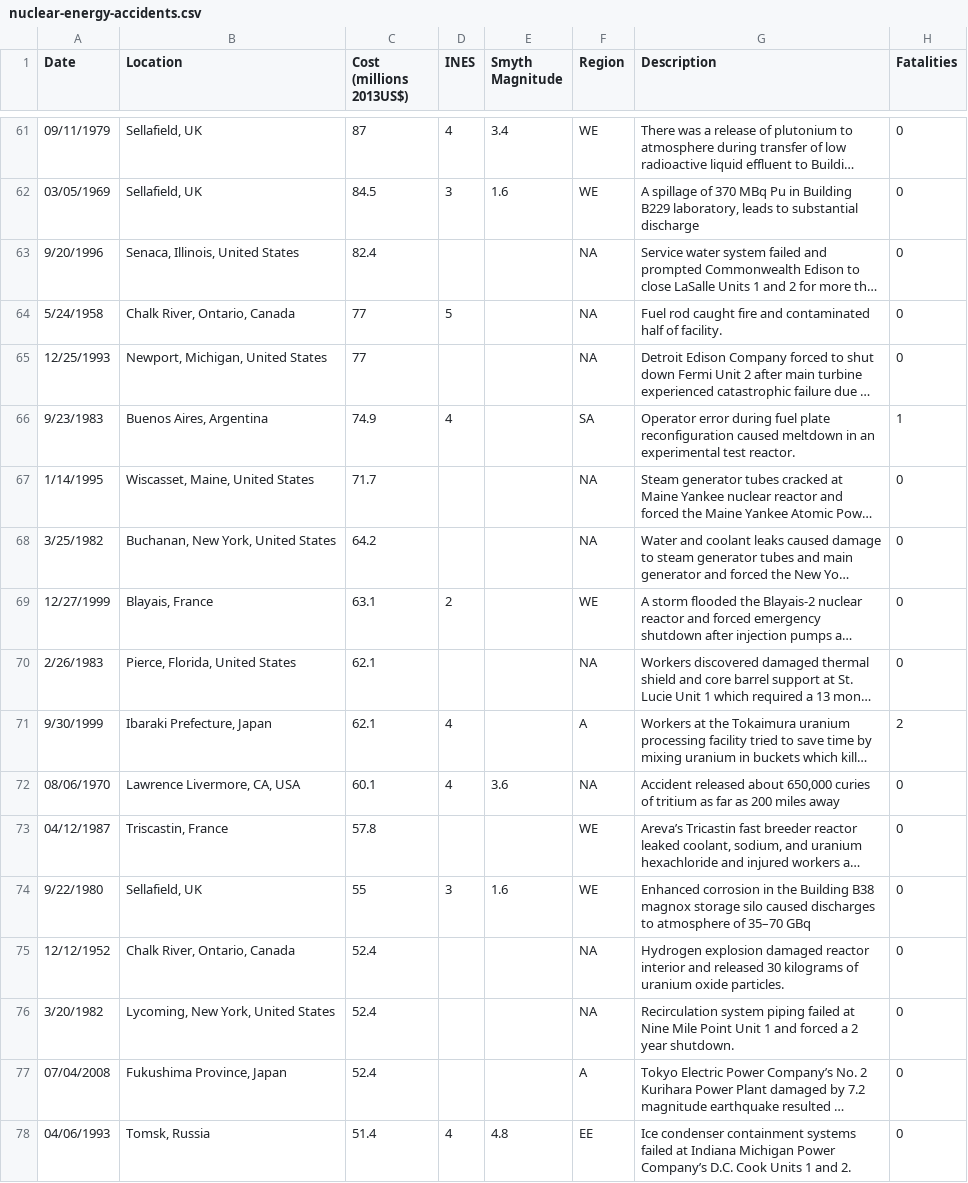
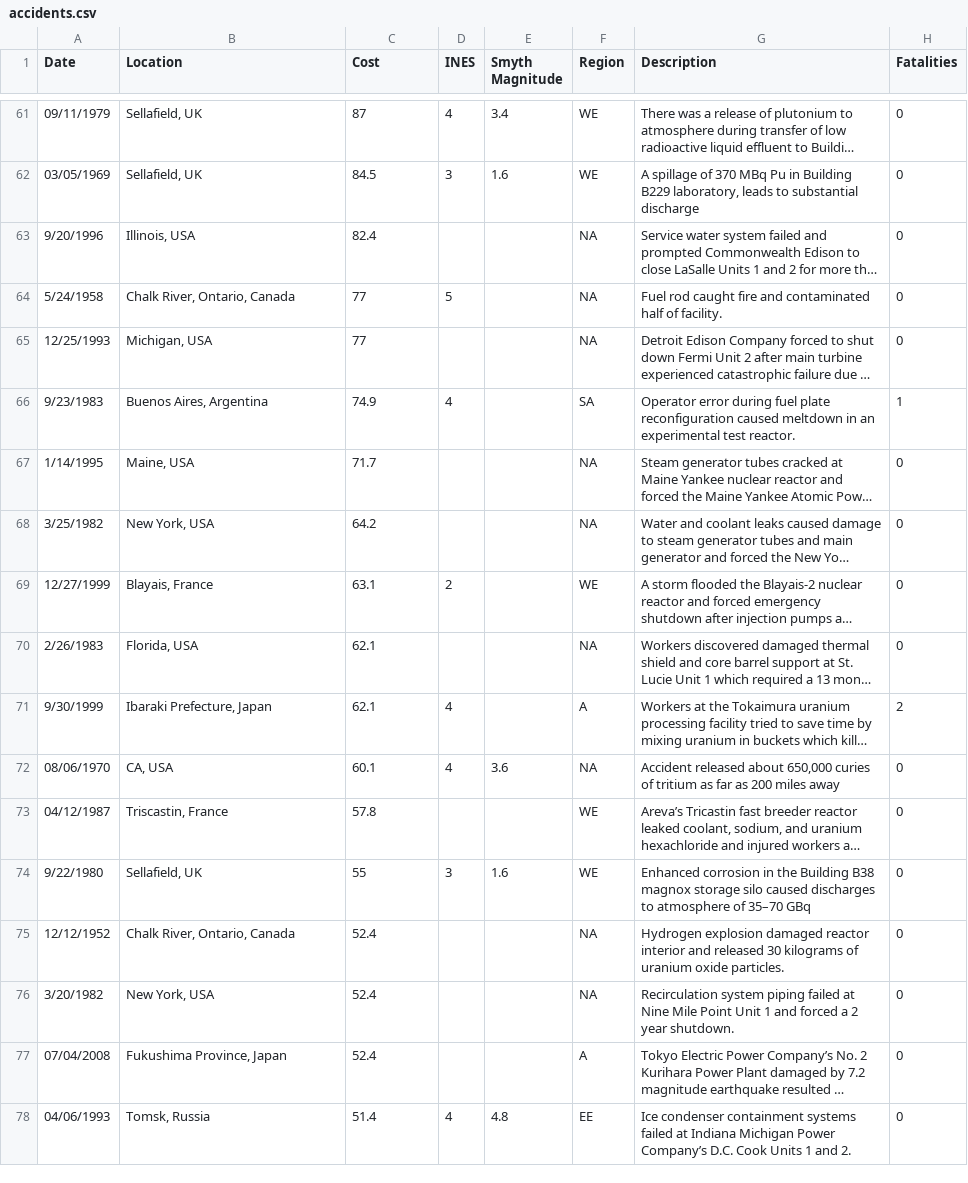
Before and after one commit to KishanBapodra/Data-Viz-Nuclear-Energy, a CSV file: data/accidents.csv (was data/nuclear-energy-accidents.csv), drawn as a sheet; only a part is shown, gaps mark what is left out; long unchanged cells end in …; the diff covers the shown part only; the diff names each change by its address in the sheet, - before the commit and + after, or states it on an @@ line.

Commit message:
Add all data required for project

```diff
--- a/data/nuclear-energy-accidents.csv
+++ b/data/accidents.csv
-C1: Cost (millions 2013US$)
+C1: Cost
-B63 (Location): Senaca, Illinois, United States
+B63 (Location): Illinois, USA
-B65 (Location): Newport, Michigan, United States
+B65 (Location): Michigan, USA
-B67 (Location): Wiscasset, Maine, United States
+B67 (Location): Maine, USA
-B68 (Location): Buchanan, New York, United States
+B68 (Location): New York, USA
-B70 (Location): Pierce, Florida, United States
+B70 (Location): Florida, USA
-B72 (Location): Lawrence Livermore, CA, USA
+B72 (Location): CA, USA
-B76 (Location): Lycoming, New York, United States
+B76 (Location): New York, USA
```
Also changed, not shown: 67 edited cells elsewhere in this file, 5 other files.
